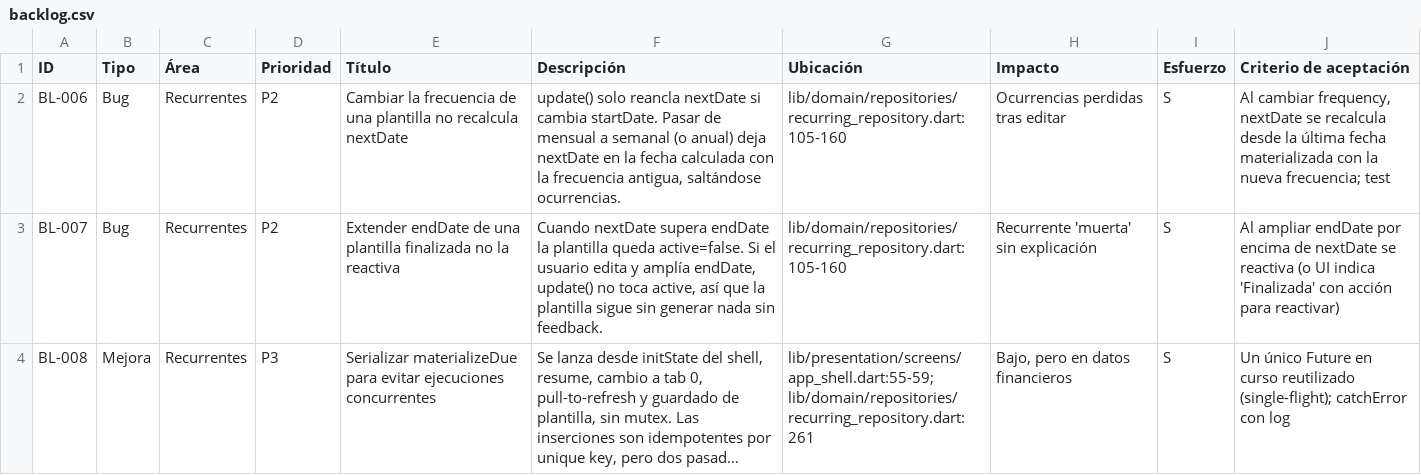
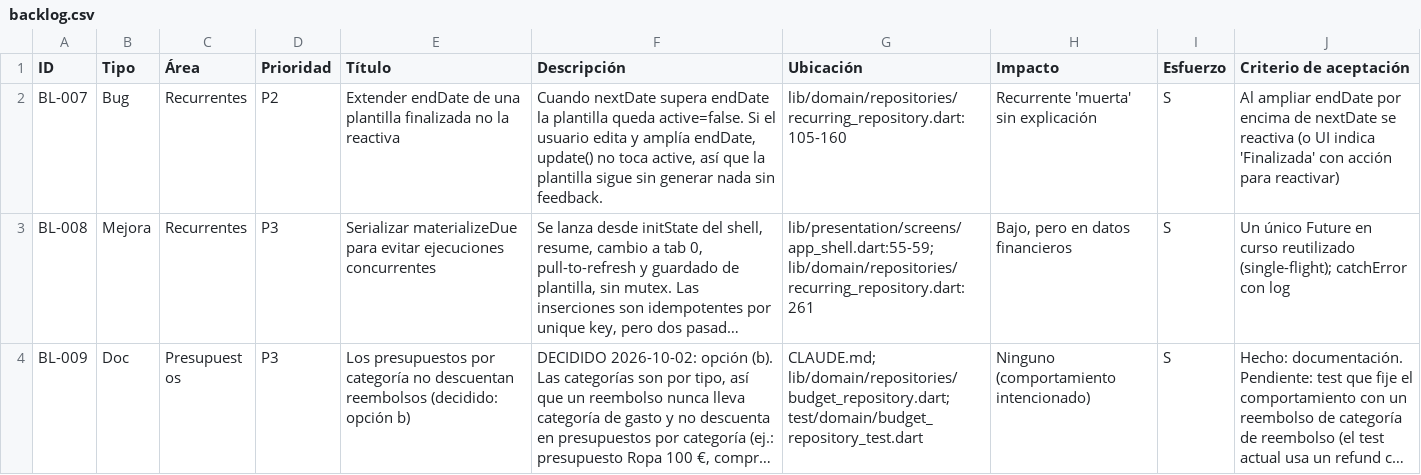
Before and after one commit to danielhoyosceldran/despeses, a CSV file: docs/backlog.csv, drawn as a sheet; only a part is shown; the shorter side is filled out with more unchanged rows; long unchanged cells end in …; the diff names each change by its address in the sheet, - before the commit and + after, or states it on an @@ line.

```diff
--- a/docs/backlog.csv
+++ b/docs/backlog.csv
-row 2: BL-006 | Bug | Recurrentes | P2 | Cambiar la frecuencia de una plantilla no recalcula nextDate | update() solo reancla nextDate si cambia startDate. Pasar de mensual a semanal (o anual) deja nextDate en la fecha calculada con la frecuencia antigua, saltándose ocurrencias. | lib/domain/repositories/recurring_repository.dart:105-160 | Ocurrencias perdidas tras editar | S | Al cambiar frequency, nextDate se recalcula desde la última fecha materializada con la nueva frecuencia; test
```
Also changed, not shown: 2 other files.
